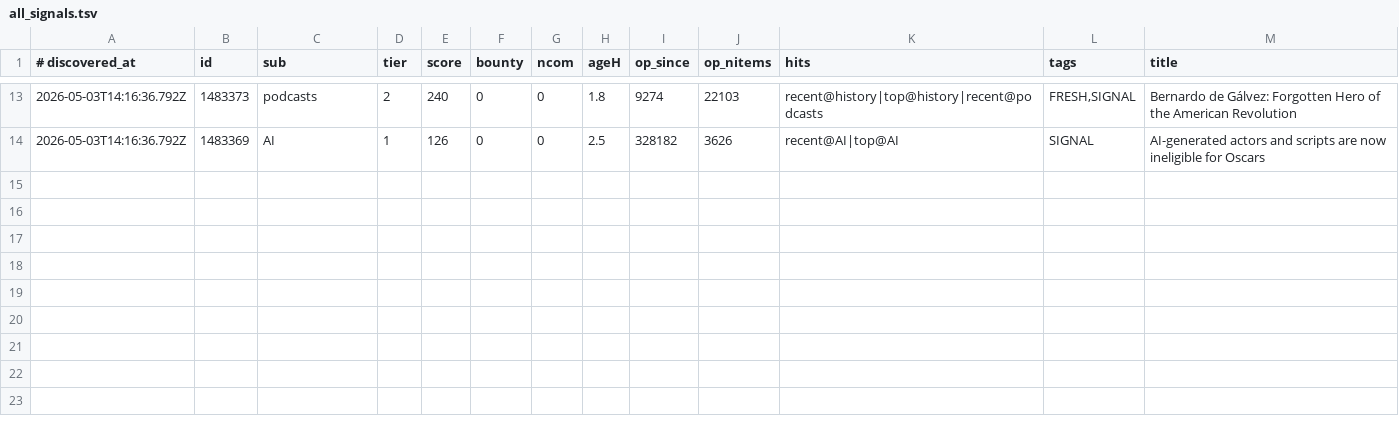
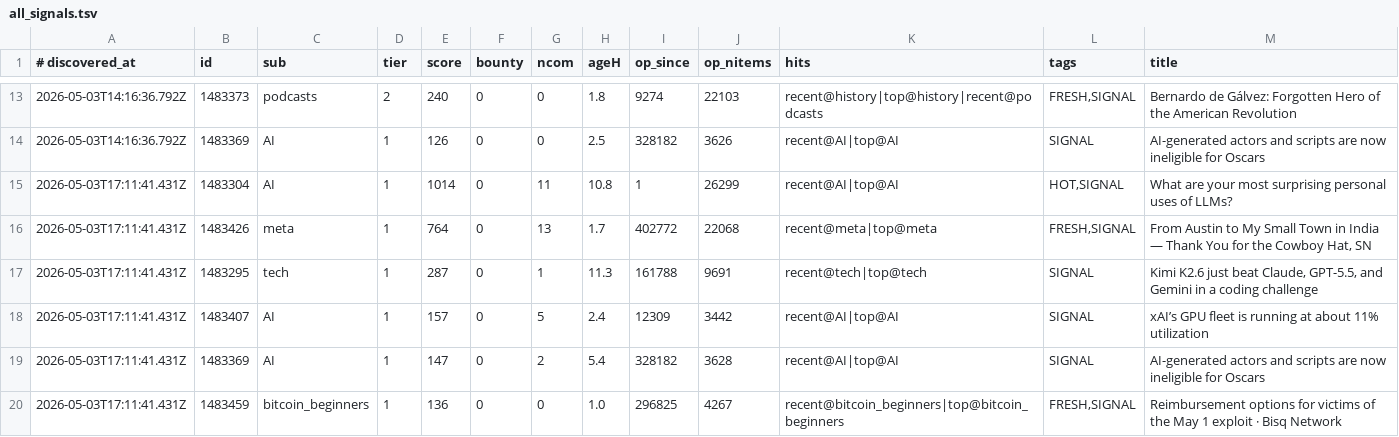
Before and after one commit to szamaniai/sn-monetization-runtime, a TSV file: data/sn_targets_accumulated/all_signals.tsv, drawn as a sheet; only a part is shown, gaps mark what is left out.

```diff
--- a/data/sn_targets_accumulated/all_signals.tsv
+++ b/data/sn_targets_accumulated/all_signals.tsv
@@ -14 +14,7 @@
 2026-05-03T14:16:36.792Z	1483369	AI	1	126	0	0	2.5	328182	3626	recent@AI|top@AI	SIGNAL	AI-generated actors and scripts are now ineligible for Oscars
+2026-05-03T17:11:41.431Z	1483304	AI	1	1014	0	11	10.8	1	26299	recent@AI|top@AI	HOT,SIGNAL	What are your most surprising personal uses of LLMs?
+2026-05-03T17:11:41.431Z	1483426	meta	1	764	0	13	1.7	402772	22068	recent@meta|top@meta	FRESH,SIGNAL	From Austin to My Small Town in India — Thank You for the Cowboy Hat, SN
+2026-05-03T17:11:41.431Z	1483295	tech	1	287	0	1	11.3	161788	9691	recent@tech|top@tech	SIGNAL	Kimi K2.6 just beat Claude, GPT-5.5, and Gemini in a coding challenge
+2026-05-03T17:11:41.431Z	1483407	AI	1	157	0	5	2.4	12309	3442	recent@AI|top@AI	SIGNAL	xAI’s GPU fleet is running at about 11% utilization
+2026-05-03T17:11:41.431Z	1483369	AI	1	147	0	2	5.4	328182	3628	recent@AI|top@AI	SIGNAL	AI-generated actors and scripts are now ineligible for Oscars
+2026-05-03T17:11:41.431Z	1483459	bitcoin_beginners	1	136	0	0	1.0	296825	4267	recent@bitcoin_beginners|top@bitcoin_beginners	FRESH,SIGNAL	Reimbursement options for victims of the May 1 exploit · Bisq Network
```
Also changed, not shown: 2 other files.
